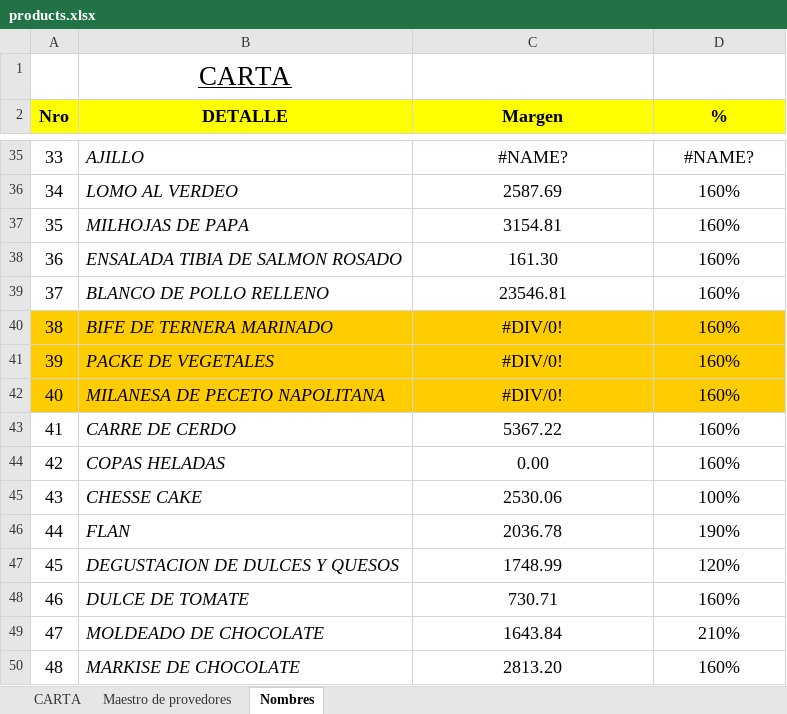
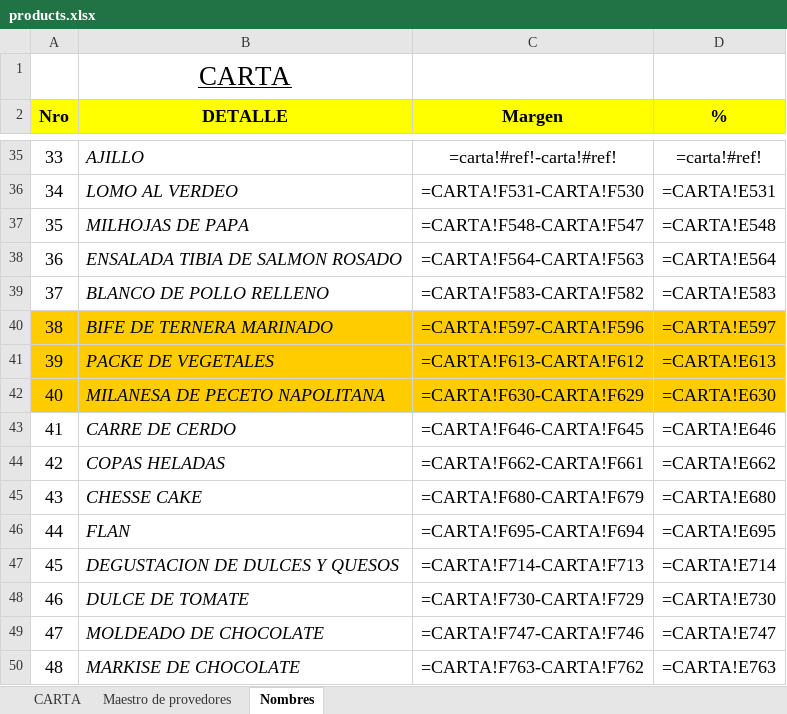
Before and after one commit to fasiluva/Precios-Claros-Requests, an Excel workbook: products.xlsx, sheet Nombres, drawn as a sheet; only a part is shown, gaps mark what is left out; values as stored, in another font and other column widths than the file's, no borders; formulas without a stored value are shown as written; the diff covers the shown part only; the diff names each change by its address in the sheet, - before the commit and + after, or states it on an @@ line.

```diff
--- a/products.xlsx (sheet Nombres)
+++ b/products.xlsx (sheet Nombres)
-C35 (Margen): #NAME?
+C35 (Margen): =carta!#ref!-carta!#ref!
-D35 (%): #NAME?
+D35 (%): =carta!#ref!
-C36 (Margen): 2587.69
+C36 (Margen): =CARTA!F531-CARTA!F530
-D36 (%): 160%
+D36 (%): =CARTA!E531
-C37 (Margen): 3154.81
+C37 (Margen): =CARTA!F548-CARTA!F547
-D37 (%): 160%
+D37 (%): =CARTA!E548
-C38 (Margen): 161.30
+C38 (Margen): =CARTA!F564-CARTA!F563
-D38 (%): 160%
+D38 (%): =CARTA!E564
-C39 (Margen): 23546.81
+C39 (Margen): =CARTA!F583-CARTA!F582
-D39 (%): 160%
+D39 (%): =CARTA!E583
-C40 (Margen): #DIV/0!
+C40 (Margen): =CARTA!F597-CARTA!F596
-D40 (%): 160%
+D40 (%): =CARTA!E597
-C41 (Margen): #DIV/0!
+C41 (Margen): =CARTA!F613-CARTA!F612
-D41 (%): 160%
+D41 (%): =CARTA!E613
-C42 (Margen): #DIV/0!
+C42 (Margen): =CARTA!F630-CARTA!F629
-D42 (%): 160%
+D42 (%): =CARTA!E630
-C43 (Margen): 5367.22
+C43 (Margen): =CARTA!F646-CARTA!F645
-D43 (%): 160%
+D43 (%): =CARTA!E646
-C44 (Margen): 0.00
+C44 (Margen): =CARTA!F662-CARTA!F661
-D44 (%): 160%
+D44 (%): =CARTA!E662
-C45 (Margen): 2530.06
+C45 (Margen): =CARTA!F680-CARTA!F679
-D45 (%): 100%
+D45 (%): =CARTA!E680
-C46 (Margen): 2036.78
+C46 (Margen): =CARTA!F695-CARTA!F694
-D46 (%): 190%
+D46 (%): =CARTA!E695
-C47 (Margen): 1748.99
+C47 (Margen): =CARTA!F714-CARTA!F713
-D47 (%): 120%
+D47 (%): =CARTA!E714
-C48 (Margen): 730.71
+C48 (Margen): =CARTA!F730-CARTA!F729
-D48 (%): 160%
+D48 (%): =CARTA!E730
-C49 (Margen): 1643.84
+C49 (Margen): =CARTA!F747-CARTA!F746
-D49 (%): 210%
+D49 (%): =CARTA!E747
-C50 (Margen): 2813.20
+C50 (Margen): =CARTA!F763-CARTA!F762
-D50 (%): 160%
+D50 (%): =CARTA!E763
```
Also changed, not shown: 118 edited cells elsewhere in this sheet, sheet CARTA, 12 other files.
